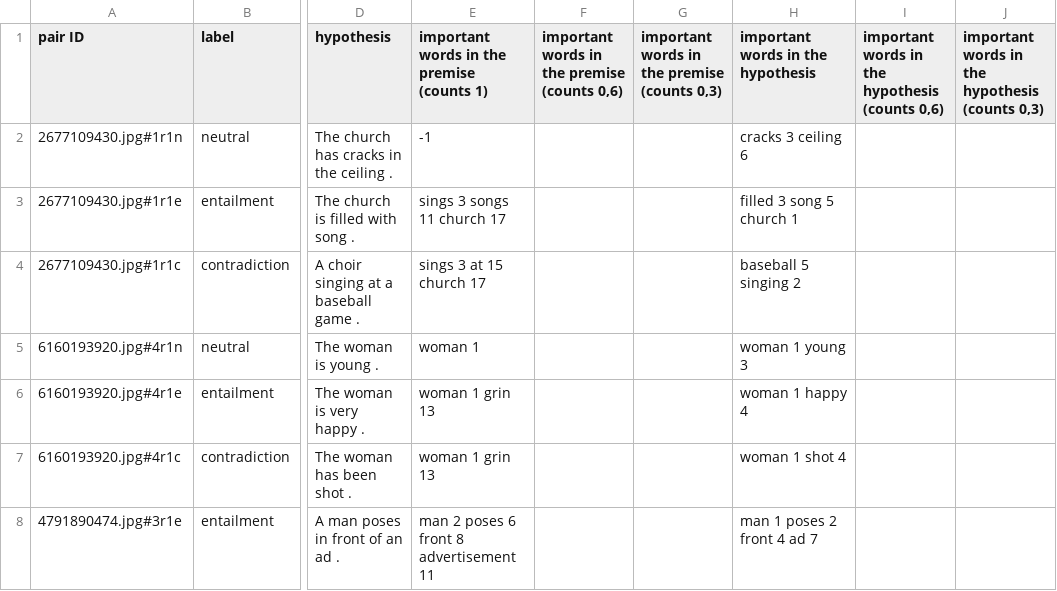
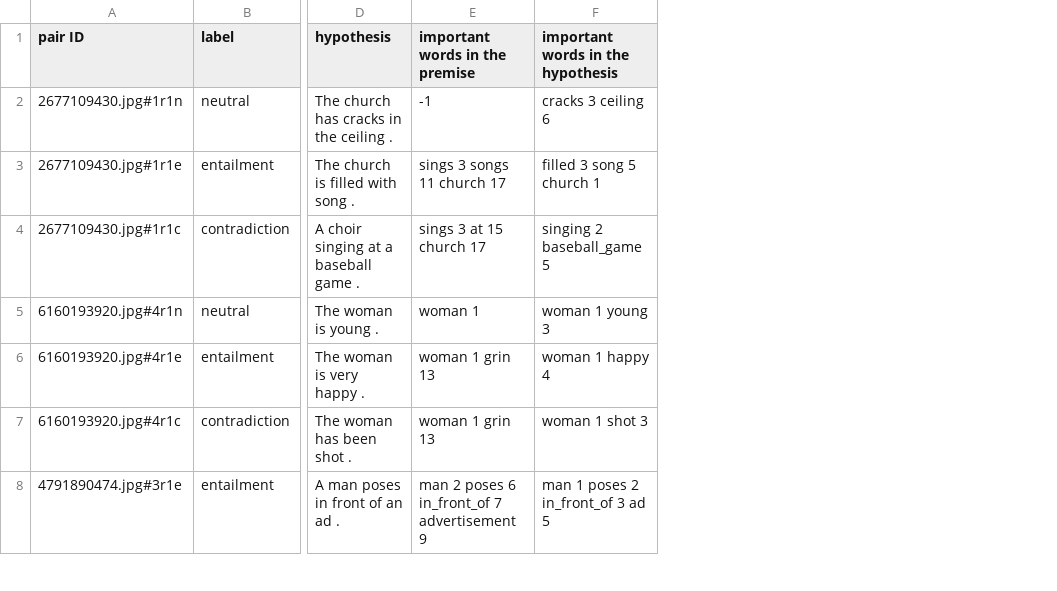
Before and after one commit to ArmandoMarjorie/stage, a CSV file: for_LIME/Files/explications.csv, drawn as a sheet; only a part is shown, gaps mark what is left out; removed rows and columns are numbered as before the commit, all else as after; the diff covers the shown part only; the diff names each change by its address in the sheet, - before the commit and + after, or states it on an @@ line.

Commit message:
avancement annotations des expl de ref + calcul de l'accuracy avec les fichiers de lime

```diff
--- a/for_LIME/Files/explications.csv
+++ b/for_LIME/Files/explications.csv
-column F, row 1: important words in the premise (counts 0,6)
-column G, row 1: important words in the premise (counts 0,3)
-column I, row 1: important words in the hypothesis (counts 0,6)
-column J, row 1: important words in the hypothesis (counts 0,3)
-E1: important words in the premise (counts 1)
+E1: important words in the premise
-F4: baseball 5 singing 2
+F4: singing 2 baseball_game 5
-F7: woman 1 shot 4
+F7: woman 1 shot 3
-E8 (important words in the premise): man 2 poses 6 front 8 advertisement 11
+E8 (important words in the premise): man 2 poses 6 in_front_of 7 advertisement 9
-F8: man 1 poses 2 front 4 ad 7
+F8: man 1 poses 2 in_front_of 3 ad 5
```
Also changed, not shown: 86 edited cells elsewhere in this file, 4 other files.
